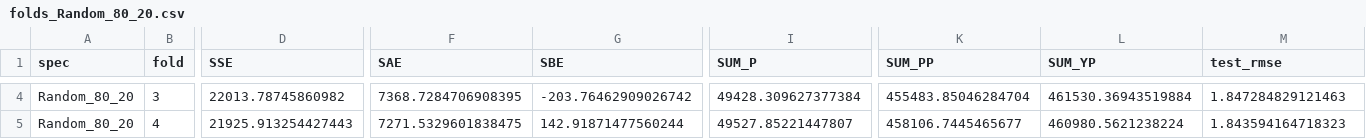
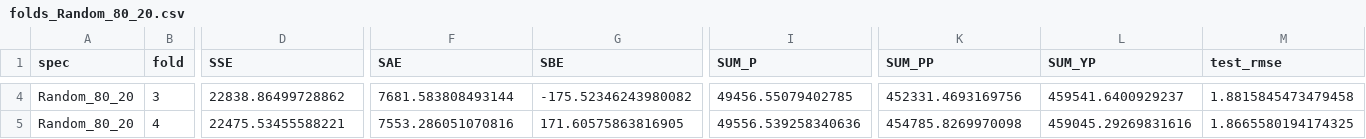
Before and after one commit to Aramazd-1/ML--EXAM, a CSV file: rf_outputs_nfip_clean/log_damage/folds_Random_80_20.csv, drawn as a sheet; only a part is shown, gaps mark what is left out; the diff covers the shown part only; the diff names each change by its address in the sheet, - before the commit and + after, or states it on an @@ line.

```diff
--- a/rf_outputs_nfip_clean/log_damage/folds_Random_80_20.csv
+++ b/rf_outputs_nfip_clean/log_damage/folds_Random_80_20.csv
-D4 (SSE): 22013.78745860982
+D4 (SSE): 22838.86499728862
-F4 (SAE): 7368.7284706908395
+F4 (SAE): 7681.583808493144
-G4 (SBE): -203.76462909026742
+G4 (SBE): -175.52346243980082
-I4 (SUM_P): 49428.309627377384
+I4 (SUM_P): 49456.55079402785
-K4 (SUM_PP): 455483.85046284704
+K4 (SUM_PP): 452331.4693169756
-L4 (SUM_YP): 461530.36943519884
+L4 (SUM_YP): 459541.6400929237
-M4 (test_rmse): 1.847284829121463
+M4 (test_rmse): 1.8815845473479458
-D5 (SSE): 21925.913254427443
+D5 (SSE): 22475.53455588221
-F5 (SAE): 7271.5329601838475
+F5 (SAE): 7553.286051070816
-G5 (SBE): 142.91871477560244
+G5 (SBE): 171.60575863816905
-I5 (SUM_P): 49527.85221447807
+I5 (SUM_P): 49556.539258340636
-K5 (SUM_PP): 458106.7445465677
+K5 (SUM_PP): 454785.8269970098
-L5 (SUM_YP): 460980.5621238224
+L5 (SUM_YP): 459045.29269831616
-M5 (test_rmse): 1.843594164718323
+M5 (test_rmse): 1.8665580194174325
```
Also changed, not shown: 86 edited cells elsewhere in this file, rf_outputs_nfip_clean/log_damage/folds_LOEO_event.csv, rf_outputs_nfip_clean/log_damage/folds_LOSO_state.csv, 53 other files.
